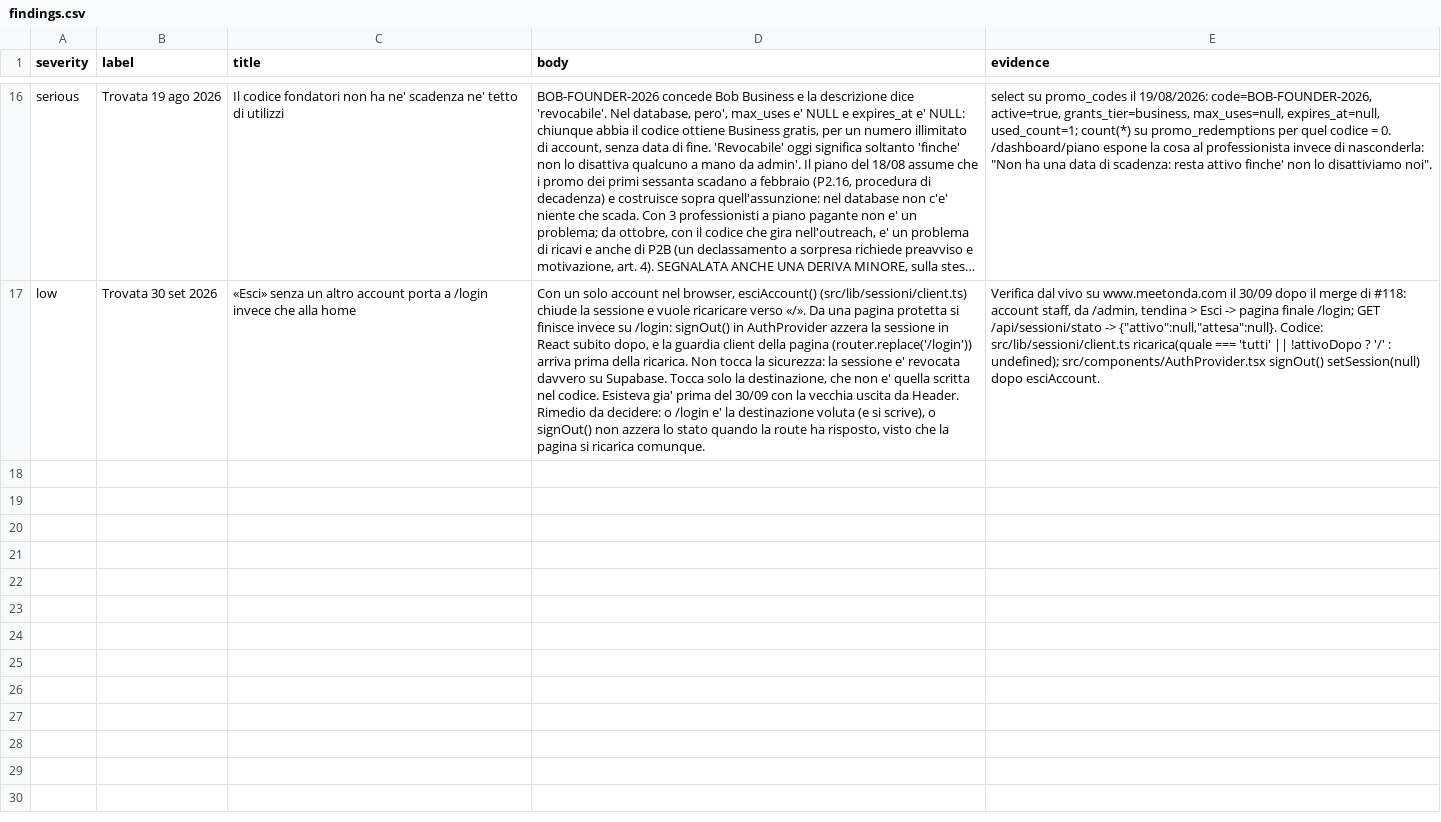
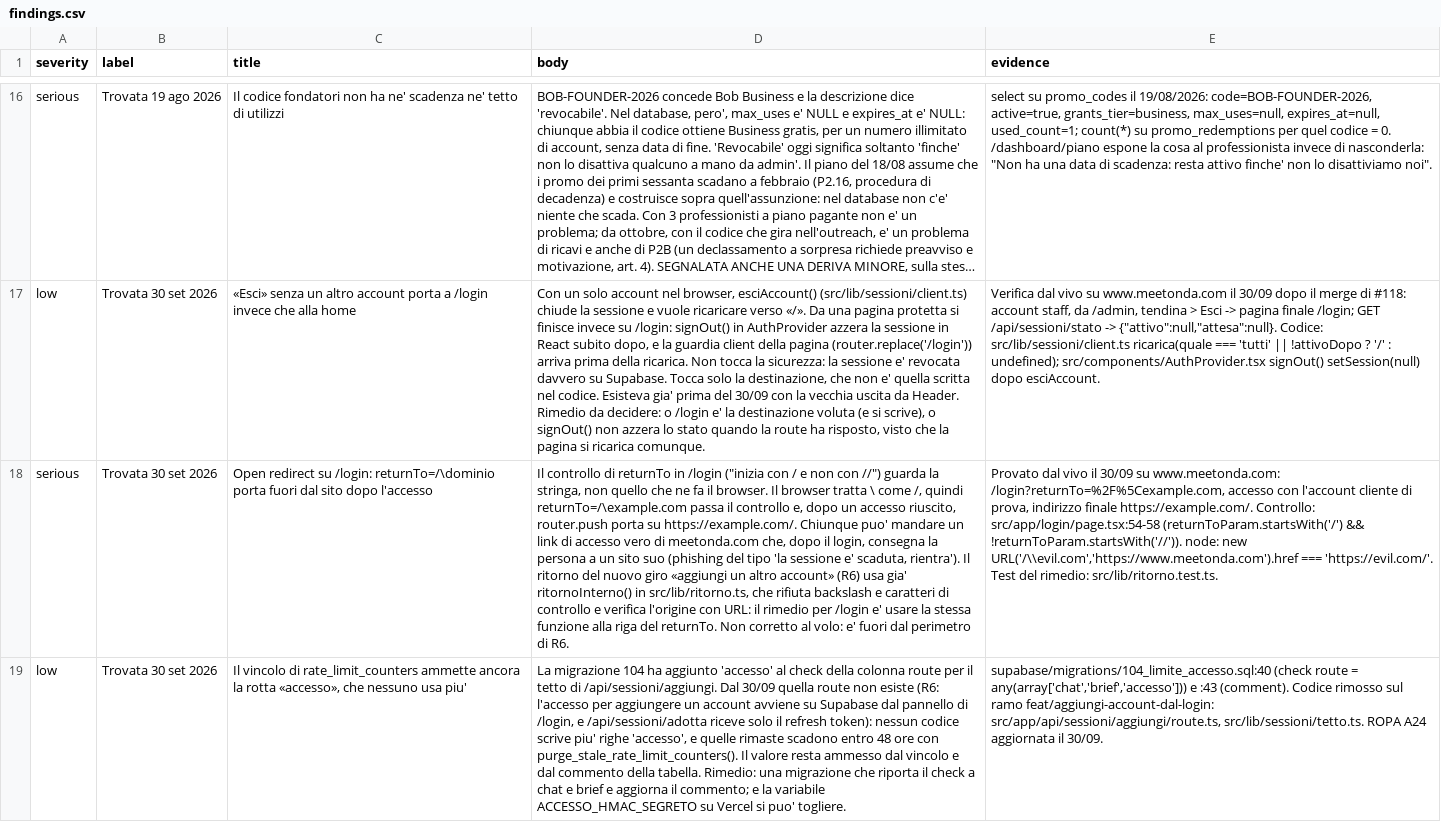
Before and after one commit to UnicorniDiBob/Bob_webapp, a CSV file: roadmap/findings.csv, drawn as a sheet; only a part is shown, gaps mark what is left out; long unchanged cells end in …; the diff covers the shown part only; the diff names each change by its address in the sheet, - before the commit and + after, or states it on an @@ line.

```diff
--- a/roadmap/findings.csv
+++ b/roadmap/findings.csv
+row 18: serious | Trovata 30 set 2026 | Open redirect su /login: returnTo=/\dominio porta fuori dal sito dopo l'accesso | Il controllo di returnTo in /login ("inizia con / e non con //") guarda la stringa, non quello che ne fa il browser. Il browser tratta \ come /, quindi returnTo=/\example.com passa il controllo e, dopo un accesso riuscito, router.push porta su https://example.com/. Chiunque puo' mandare un link di accesso vero di meetonda.com che, dopo il login, consegna la persona a un sito suo (phishing del tipo 'la sessione e' scaduta, rientra'). Il ritorno del nuovo giro «aggiungi un altro account» (R6) usa gia' ritornoInterno() in src/lib/ritorno.ts, che rifiuta backslash e caratteri di controllo e verifica l'origine con URL: il rimedio per /login e' usare la stessa funzione alla riga del returnTo. Non corretto al volo: e' fuori dal perimetro di R6. | Provato dal vivo il 30/09 su www.meetonda.com: /login?returnTo=%2F%5Cexample.com, accesso con l'account cliente di prova, indirizzo finale https://example.com/. Controllo: src/app/login/page.tsx:54-58 (returnToParam.startsWith('/') && !returnToParam.startsWith('//')). node: new URL('/\\evil.com','https://www.meetonda.com').href === 'https://evil.com/'. Test del rimedio: src/lib/ritorno.test.ts.
+row 19: low | Trovata 30 set 2026 | Il vincolo di rate_limit_counters ammette ancora la rotta «accesso», che nessuno usa piu' | La migrazione 104 ha aggiunto 'accesso' al check della colonna route per il tetto di /api/sessioni/aggiungi. Dal 30/09 quella route non esiste (R6: l'accesso per aggiungere un account avviene su Supabase dal pannello di /login, e /api/sessioni/adotta riceve solo il refresh token): nessun codice scrive piu' righe 'accesso', e quelle rimaste scadono entro 48 ore con purge_stale_rate_limit_counters(). Il valore resta ammesso dal vincolo e dal commento della tabella. Rimedio: una migrazione che riporta il check a chat e brief e aggiorna il commento; e la variabile ACCESSO_HMAC_SEGRETO su Vercel si puo' togliere. | supabase/migrations/104_limite_accesso.sql:40 (check route = any(array['chat','brief','accesso'])) e :43 (comment). Codice rimosso sul ramo feat/aggiungi-account-dal-login: src/app/api/sessioni/aggiungi/route.ts, src/lib/sessioni/tetto.ts. ROPA A24 aggiornata il 30/09.
```
Also changed, not shown: 1 added row elsewhere in this file, 18 other files.
